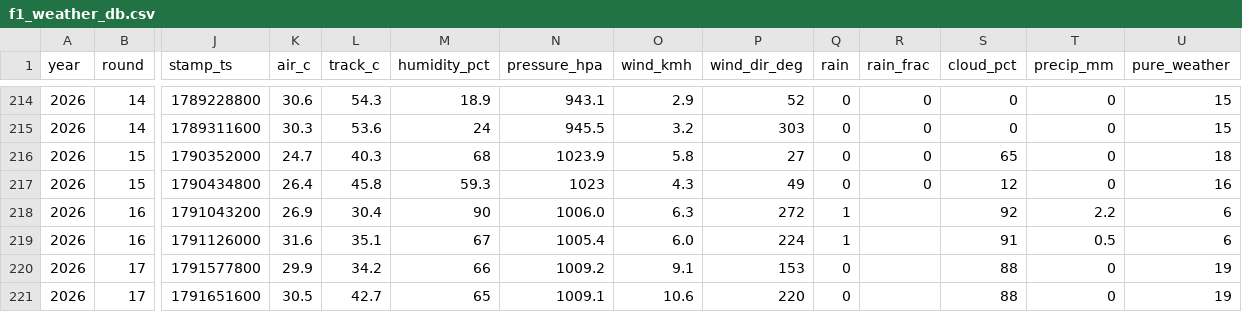
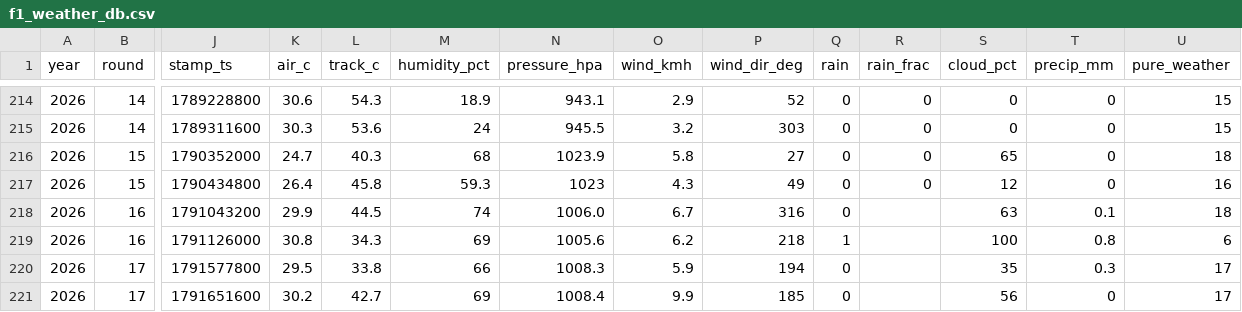
Before and after one commit to hammerwork/F1RealWeather, a CSV file: data/f1_weather_db.csv, drawn as a sheet; only a part is shown, gaps mark what is left out; the diff covers the shown part only; the diff names each change by its address in the sheet, - before the commit and + after, or states it on an @@ line.

```diff
--- a/data/f1_weather_db.csv
+++ b/data/f1_weather_db.csv
-K218 (air_c): 26.9
+K218 (air_c): 29.9
-L218 (track_c): 30.4
+L218 (track_c): 44.5
-M218 (humidity_pct): 90
+M218 (humidity_pct): 74
-O218 (wind_kmh): 6.3
+O218 (wind_kmh): 6.7
-P218 (wind_dir_deg): 272
+P218 (wind_dir_deg): 316
-Q218 (rain): 1
+Q218 (rain): 0
-S218 (cloud_pct): 92
+S218 (cloud_pct): 63
-T218 (precip_mm): 2.2
+T218 (precip_mm): 0.1
-U218 (pure_weather): 6
+U218 (pure_weather): 18
-K219 (air_c): 31.6
+K219 (air_c): 30.8
-L219 (track_c): 35.1
+L219 (track_c): 34.3
-M219 (humidity_pct): 67
+M219 (humidity_pct): 69
-N219 (pressure_hpa): 1005.4
+N219 (pressure_hpa): 1005.6
-O219 (wind_kmh): 6.0
+O219 (wind_kmh): 6.2
-P219 (wind_dir_deg): 224
+P219 (wind_dir_deg): 218
-S219 (cloud_pct): 91
+S219 (cloud_pct): 100
-T219 (precip_mm): 0.5
+T219 (precip_mm): 0.8
-K220 (air_c): 29.9
+K220 (air_c): 29.5
-L220 (track_c): 34.2
+L220 (track_c): 33.8
-N220 (pressure_hpa): 1009.2
+N220 (pressure_hpa): 1008.3
-O220 (wind_kmh): 9.1
+O220 (wind_kmh): 5.9
-P220 (wind_dir_deg): 153
+P220 (wind_dir_deg): 194
-S220 (cloud_pct): 88
+S220 (cloud_pct): 35
-T220 (precip_mm): 0
+T220 (precip_mm): 0.3
-U220:U221 (pure_weather): 19
+U220:U221 (pure_weather): 17
-K221 (air_c): 30.5
+K221 (air_c): 30.2
-M221 (humidity_pct): 65
+M221 (humidity_pct): 69
-N221 (pressure_hpa): 1009.1
+N221 (pressure_hpa): 1008.4
-O221 (wind_kmh): 10.6
+O221 (wind_kmh): 9.9
-P221 (wind_dir_deg): 220
+P221 (wind_dir_deg): 185
-S221 (cloud_pct): 88
+S221 (cloud_pct): 56
```
Also changed, not shown: 16 edited cells elsewhere in this file.
